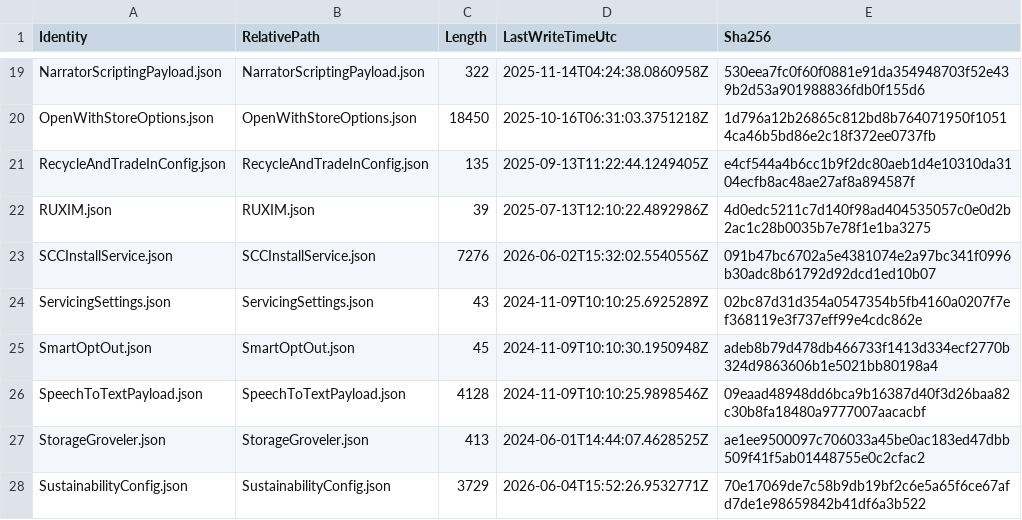
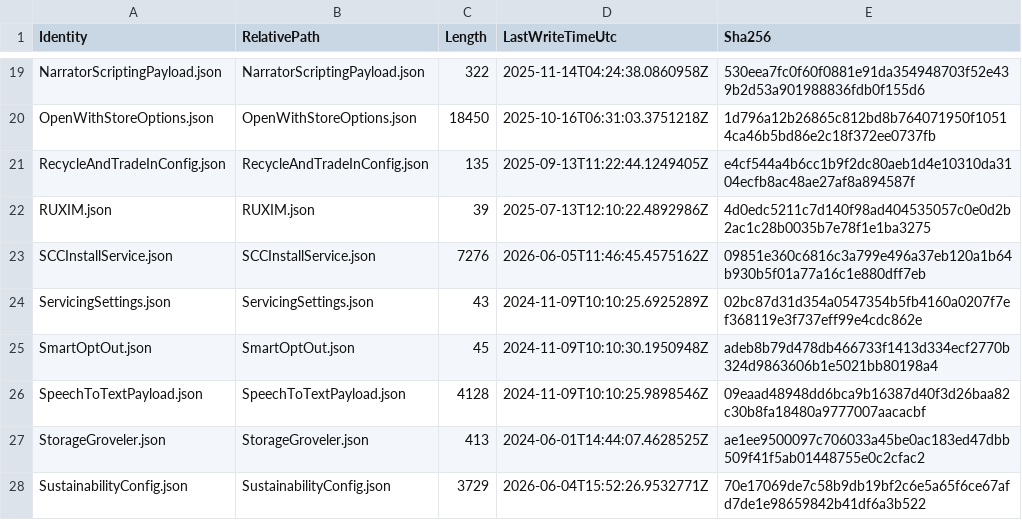
Before and after one commit to call4cloud-code/onesettings-flight-monitor, a CSV file: devices/PMPC-87PQR04/latest/files.csv, drawn as a sheet; only a part is shown, gaps mark what is left out.

Commit message:
Update OneSettings snapshot PMPC-87PQR04 2026-06-05T11:47:12.2394103+00:00

```diff
--- a/devices/PMPC-87PQR04/latest/files.csv
+++ b/devices/PMPC-87PQR04/latest/files.csv
@@ -22,3 +22,3 @@
 "RUXIM.json","RUXIM.json","39","2025-07-13T12:10:22.4892986Z","4d0edc5211c7d140f98ad404535057c0e0d2b2ac1c28b0035b7e78f1e1ba3275"
-"SCCInstallService.json","SCCInstallService.json","7276","2026-06-02T15:32:02.5540556Z","091b47bc6702a5e4381074e2a97bc341f0996b30adc8b61792d92dcd1ed10b07"
+"SCCInstallService.json","SCCInstallService.json","7276","2026-06-05T11:46:45.4575162Z","09851e360c6816c3a799e496a37eb120a1b64b930b5f01a77a16c1e880dff7eb"
 "ServicingSettings.json","ServicingSettings.json","43","2024-11-09T10:10:25.6925289Z","02bc87d31d354a0547354b5fb4160a0207f7ef368119e3f737eff99e4cdc862e"
```
